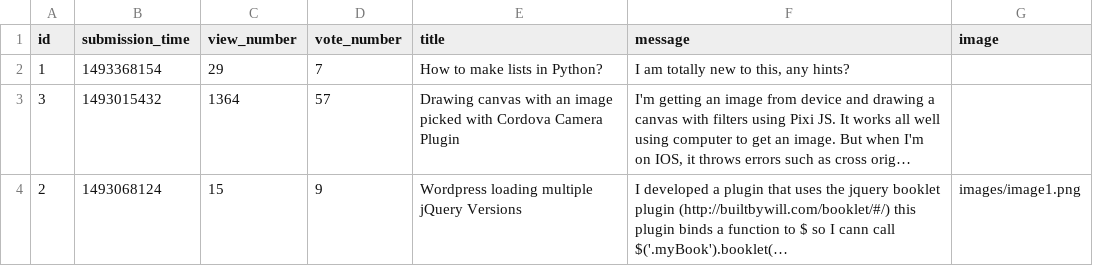
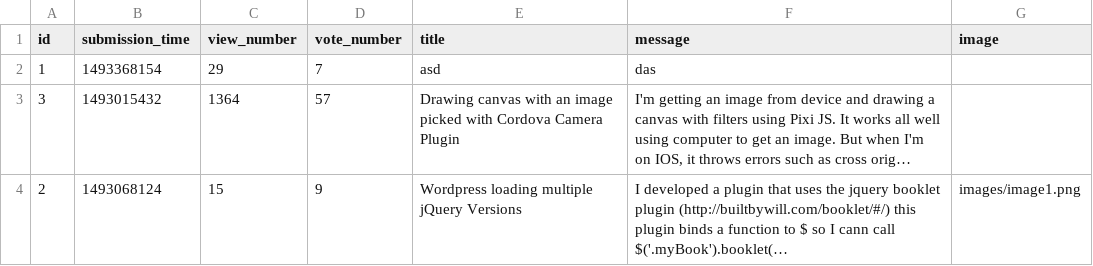
Before and after one commit to CodecoolGlobal/ask-mate-3-python-oliviakovacs, a CSV file: sample_data/question.csv, drawn as a sheet; long unchanged cells end in …; the diff names each change by its address in the sheet, - before the commit and + after, or states it on an @@ line.

Commit message:
edit question completed

```diff
--- a/sample_data/question.csv
+++ b/sample_data/question.csv
-E2 (title): How to make lists in Python?
+E2 (title): asd
-F2 (message): I am totally new to this, any hints?
+F2 (message): das
```
Also changed, not shown: 3 other files.
